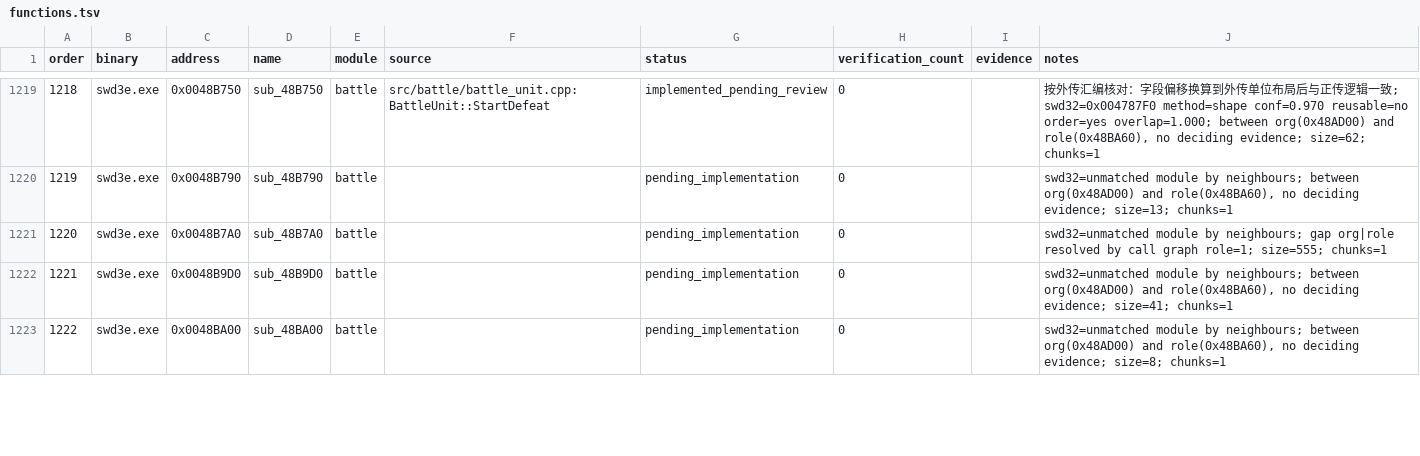
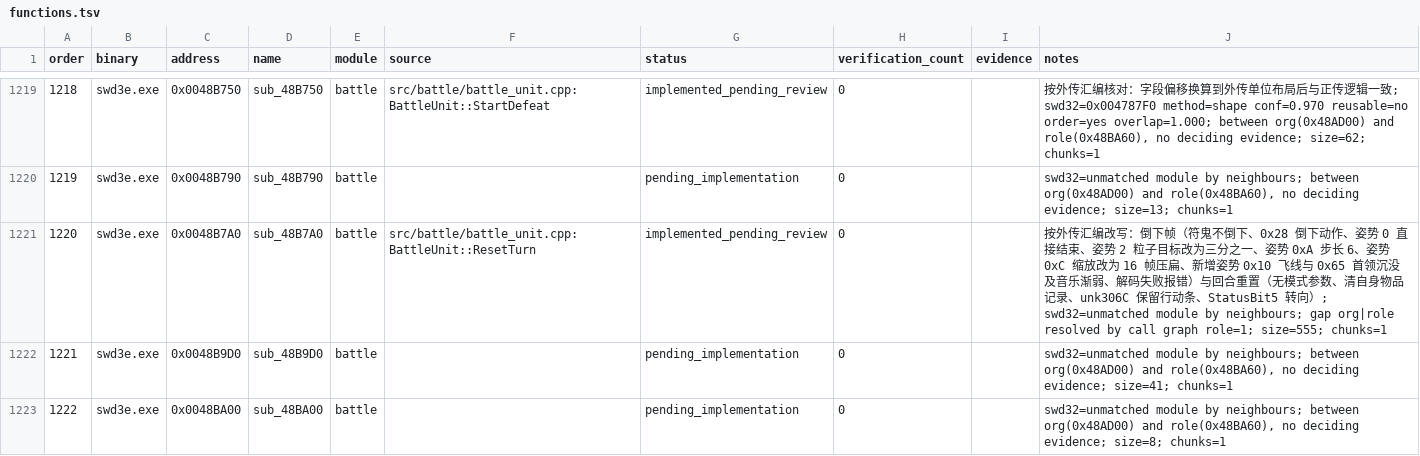
Before and after one commit to Ouroboros/OpenSWD3e, a TSV file: reverse/functions.tsv, drawn as a sheet; only a part is shown, gaps mark what is left out; the diff covers the shown part only.

Commit message:
feat: 战斗单位倒下帧与回合重置
1. DefeatFrame 0x0048CA10：符鬼不倒下、flag 26B8 第 16 位用倒下动作 0x28、姿势 0 直接结束、立即倒下时清 flag 26B8 与 unk2EB2
2. 倒下姿势按外传调整：姿势 2 粒子目标为三分之一宽、姿势 0xA 步长 6、姿势 0xC 改为 16 帧压扁缩放，新增姿势 0x10 飞线与 0x65 首领沉没（音乐渐弱、场面闪光）
3. 粒子姿势解码失败时报“圖形還原失敗”；ScenePainter 增加 SetZoomSheared
4. ResetTurn 按外传 0x0048B7A0 重写：去掉模式参数、清自身物品记录、unk306C 保留行动条、StatusBit5 转向
5. 跳高表改为外传 0x004BFB68 核对，登记偏差，更新函数表与 GOAL 进度（已实现 1461）

```diff
--- a/reverse/functions.tsv
+++ b/reverse/functions.tsv
@@ -1220,3 +1220,3 @@ order	binary	address	name	module	source	status	verification_count	evidence	notes
 1219	swd3e.exe	0x0048B790	sub_48B790	battle		pending_implementation	0		swd32=unmatched module by neighbours; between org(0x48AD00) and role(0x48BA60), no deciding evidence; size=13; chunks=1
-1220	swd3e.exe	0x0048B7A0	sub_48B7A0	battle		pending_implementation	0		swd32=unmatched module by neighbours; gap org|role resolved by call graph role=1; size=555; chunks=1
+1220	swd3e.exe	0x0048B7A0	sub_48B7A0	battle	src/battle/battle_unit.cpp:BattleUnit::ResetTurn	implemented_pending_review	0		按外传汇编改写：倒下帧（符鬼不倒下、0x28 倒下动作、姿势 0 直接结束、姿势 2 粒子目标改为三分之一、姿势 0xA 步长 6、姿势 0xC 缩放改为 16 帧压扁、新增姿势 0x10 飞线与 0x65 首领沉没及音乐渐弱、解码失败报错）与回合重置（无模式参数、清自身物品记录、unk306C 保留行动条、StatusBit5 转向）; swd32=unmatched module by neighbours; gap org|role resolved by call graph role=1; size=555; chunks=1
 1221	swd3e.exe	0x0048B9D0	sub_48B9D0	battle		pending_implementation	0		swd32=unmatched module by neighbours; between org(0x48AD00) and role(0x48BA60), no deciding evidence; size=41; chunks=1
```
Also changed, not shown: 3 edited cells elsewhere in this file, 11 other files.
